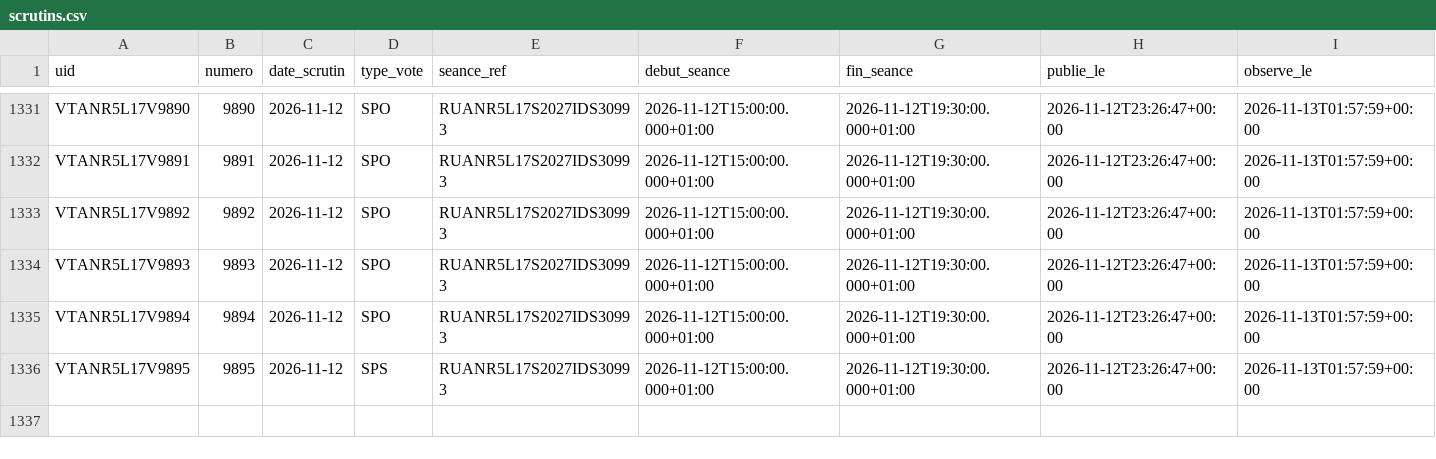
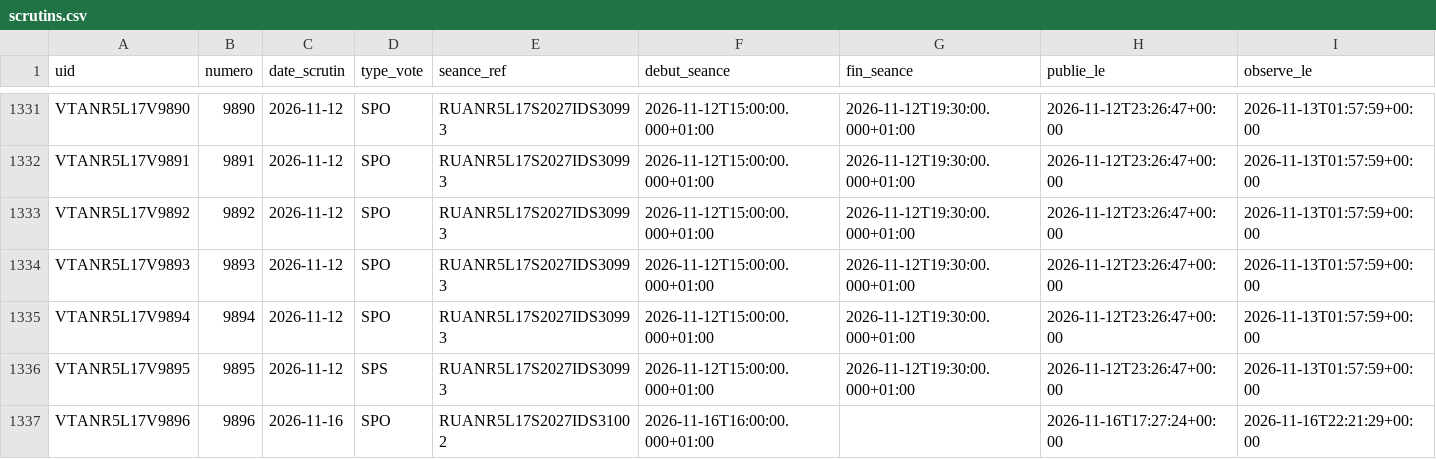
Before and after one commit to ijugarcia-pro/site-politique, a CSV file: data/mesures/delai_publication/scrutins.csv, drawn as a sheet; only a part is shown, gaps mark what is left out.

```diff
--- a/data/mesures/delai_publication/scrutins.csv
+++ b/data/mesures/delai_publication/scrutins.csv
@@ -1336 +1336,2 @@ VTANR5L17V9894,9894,2026-11-12,SPO,RUANR5L17S2027IDS30993,2026-11-12T15:00:00.00
 VTANR5L17V9895,9895,2026-11-12,SPS,RUANR5L17S2027IDS30993,2026-11-12T15:00:00.000+01:00,2026-11-12T19:30:00.000+01:00,2026-11-12T23:26:47+00:00,2026-11-13T01:57:59+00:00
+VTANR5L17V9896,9896,2026-11-16,SPO,RUANR5L17S2027IDS31002,2026-11-16T16:00:00.000+01:00,,2026-11-16T17:27:24+00:00,2026-11-16T22:21:29+00:00
```
Also changed, not shown: data/mesures/delai_publication/versions.csv, 1 other file.
